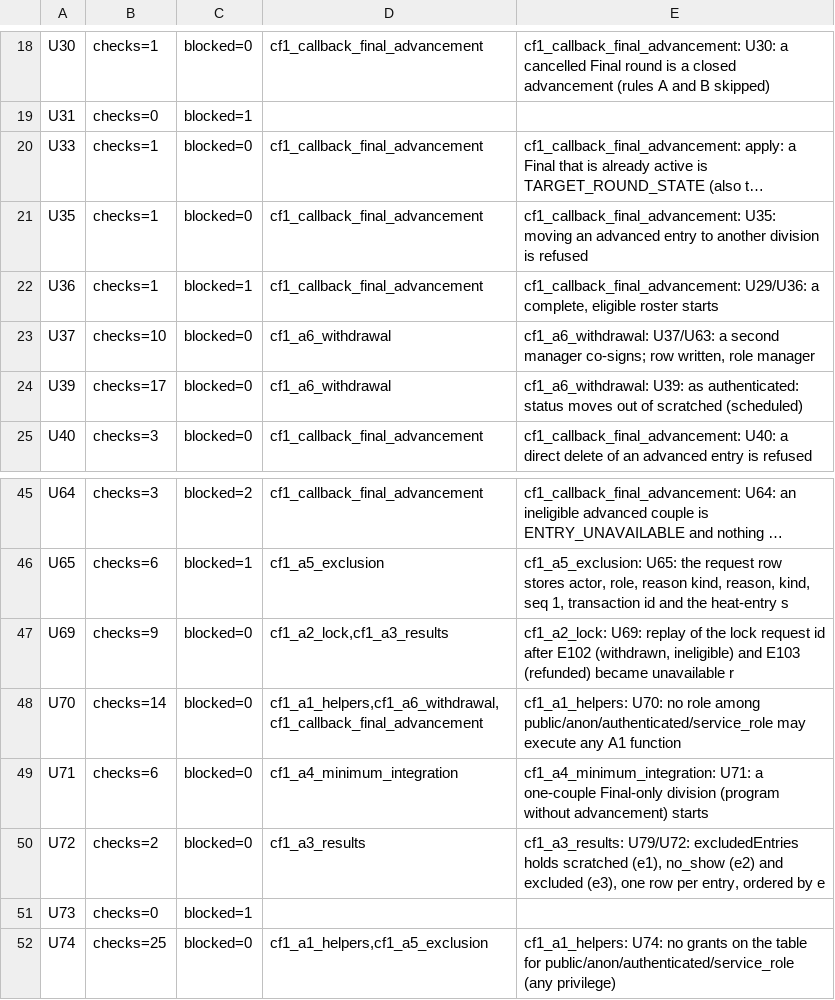
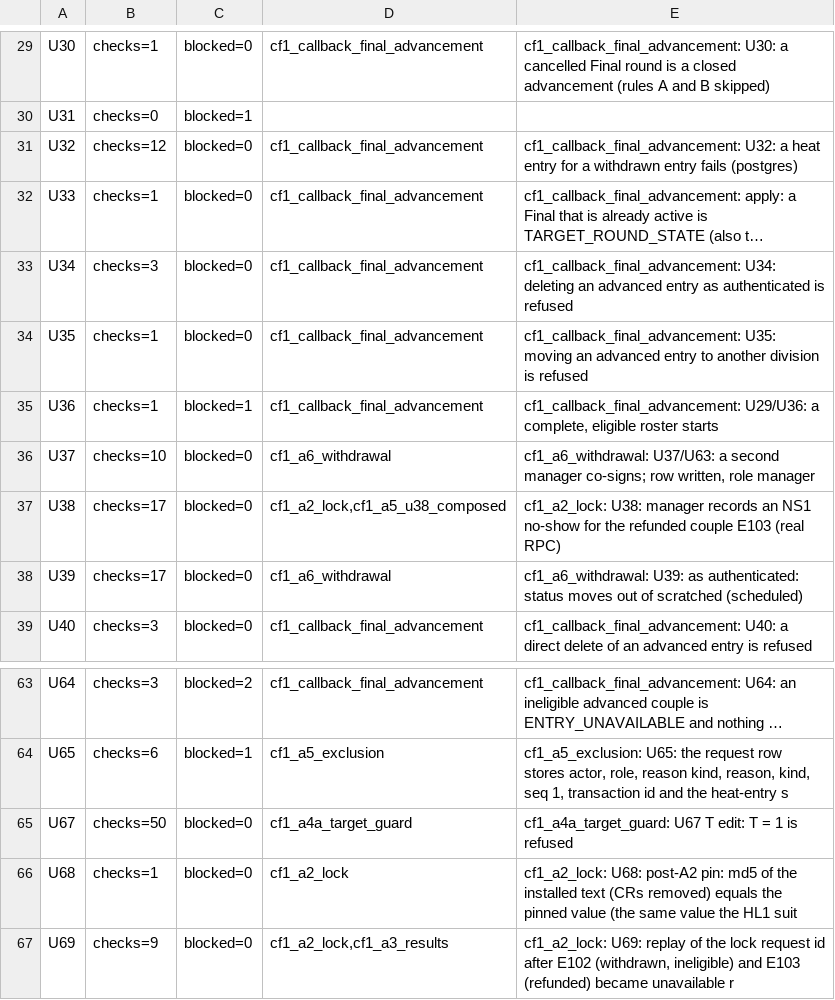
Before and after one commit to genxttech/danceflow-app, a TSV file: docs/qa/cf1c-db-run/gate_audit.tsv, drawn as a sheet; only a part is shown, gaps mark what is left out; the shorter side is filled out with more unchanged rows; long unchanged cells end in …; the diff covers the shown part only; the diff names each change by its address in the sheet, - before the commit and + after, or states it on an @@ line.

```diff
--- a/docs/qa/cf1c-db-run/gate_audit.tsv
+++ b/docs/qa/cf1c-db-run/gate_audit.tsv
+row 31: U32 | checks=12 | blocked=0 | cf1_callback_final_advancement | cf1_callback_final_advancement: U32: a heat entry for a withdrawn entry fails (postgres)
+row 33: U34 | checks=3 | blocked=0 | cf1_callback_final_advancement | cf1_callback_final_advancement: U34: deleting an advanced entry as authenticated is refused
+row 37: U38 | checks=17 | blocked=0 | cf1_a2_lock,cf1_a5_u38_composed | cf1_a2_lock: U38: manager records an NS1 no-show for the refunded couple E103 (real RPC)
+row 65: U67 | checks=50 | blocked=0 | cf1_a4a_target_guard | cf1_a4a_target_guard: U67 T edit: T = 1 is refused
+row 66: U68 | checks=1 | blocked=0 | cf1_a2_lock | cf1_a2_lock: U68: post-A2 pin: md5 of the installed text (CRs removed) equals the pinned value (the same value the HL1 suit
```
Also changed, not shown: 15 added rows elsewhere in this file, 2 other files.
